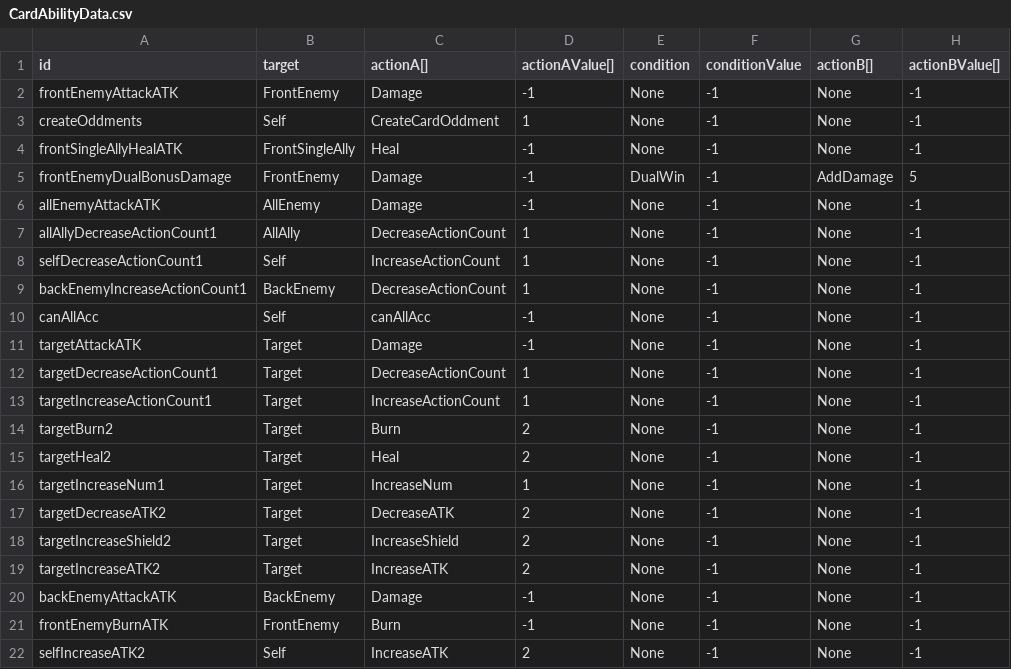
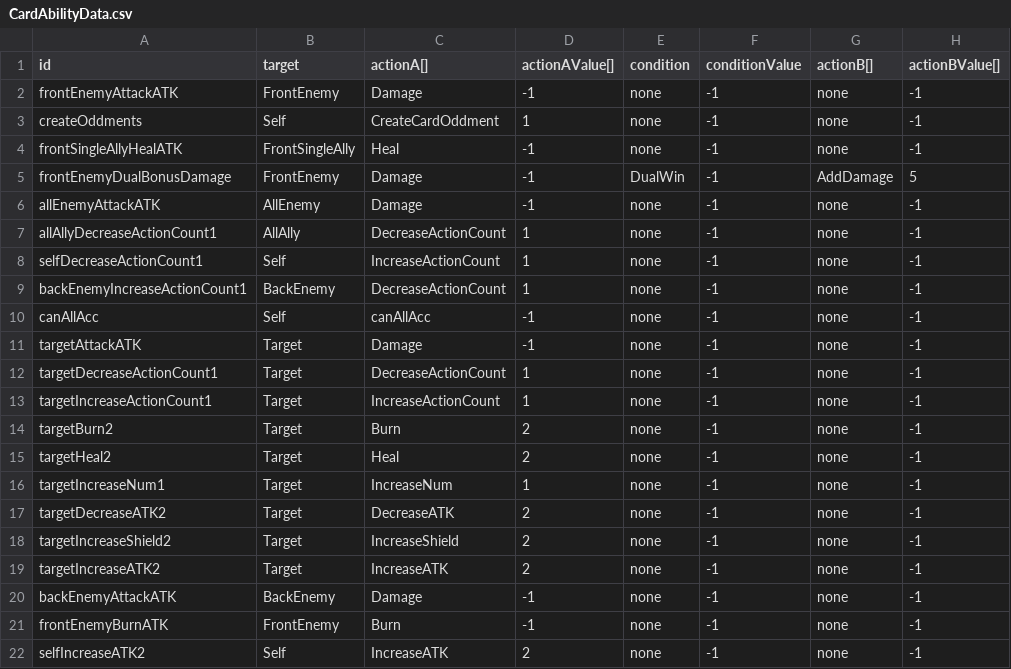
Before and after one commit to hance0103/Love-Letter, a CSV file: Assets/GameData/SheetData/CardAbilityData.csv, drawn as a sheet.

```diff
--- a/Assets/GameData/SheetData/CardAbilityData.csv
+++ b/Assets/GameData/SheetData/CardAbilityData.csv
@@ -1,22 +1,22 @@
 id,target,actionA[],actionAValue[],condition,conditionValue,actionB[],actionBValue[]
-frontEnemyAttackATK,FrontEnemy,Damage,-1,None,-1,None,-1
-createOddments,Self,CreateCardOddment,1,None,-1,None,-1
-frontSingleAllyHealATK,FrontSingleAlly,Heal,-1,None,-1,None,-1
+frontEnemyAttackATK,FrontEnemy,Damage,-1,none,-1,none,-1
+createOddments,Self,CreateCardOddment,1,none,-1,none,-1
+frontSingleAllyHealATK,FrontSingleAlly,Heal,-1,none,-1,none,-1
 frontEnemyDualBonusDamage,FrontEnemy,Damage,-1,DualWin,-1,AddDamage,5
-allEnemyAttackATK,AllEnemy,Damage,-1,None,-1,None,-1
-allAllyDecreaseActionCount1,AllAlly,DecreaseActionCount,1,None,-1,None,-1
-selfDecreaseActionCount1,Self,IncreaseActionCount,1,None,-1,None,-1
-backEnemyIncreaseActionCount1,BackEnemy,DecreaseActionCount,1,None,-1,None,-1
-canAllAcc,Self,canAllAcc,-1,None,-1,None,-1
-targetAttackATK,Target,Damage,-1,None,-1,None,-1
-targetDecreaseActionCount1,Target,DecreaseActionCount,1,None,-1,None,-1
-targetIncreaseActionCount1,Target,IncreaseActionCount,1,None,-1,None,-1
-targetBurn2,Target,Burn,2,None,-1,None,-1
-targetHeal2,Target,Heal,2,None,-1,None,-1
-targetIncreaseNum1,Target,IncreaseNum,1,None,-1,None,-1
-targetDecreaseATK2,Target,DecreaseATK,2,None,-1,None,-1
-targetIncreaseShield2,Target,IncreaseShield,2,None,-1,None,-1
-targetIncreaseATK2,Target,IncreaseATK,2,None,-1,None,-1
-backEnemyAttackATK,BackEnemy,Damage,-1,None,-1,None,-1
-frontEnemyBurnATK,FrontEnemy,Burn,-1,None,-1,None,-1
-selfIncreaseATK2,Self,IncreaseATK,2,None,-1,None,-1
+allEnemyAttackATK,AllEnemy,Damage,-1,none,-1,none,-1
+allAllyDecreaseActionCount1,AllAlly,DecreaseActionCount,1,none,-1,none,-1
+selfDecreaseActionCount1,Self,IncreaseActionCount,1,none,-1,none,-1
+backEnemyIncreaseActionCount1,BackEnemy,DecreaseActionCount,1,none,-1,none,-1
+canAllAcc,Self,canAllAcc,-1,none,-1,none,-1
+targetAttackATK,Target,Damage,-1,none,-1,none,-1
+targetDecreaseActionCount1,Target,DecreaseActionCount,1,none,-1,none,-1
+targetIncreaseActionCount1,Target,IncreaseActionCount,1,none,-1,none,-1
+targetBurn2,Target,Burn,2,none,-1,none,-1
+targetHeal2,Target,Heal,2,none,-1,none,-1
+targetIncreaseNum1,Target,IncreaseNum,1,none,-1,none,-1
+targetDecreaseATK2,Target,DecreaseATK,2,none,-1,none,-1
+targetIncreaseShield2,Target,IncreaseShield,2,none,-1,none,-1
+targetIncreaseATK2,Target,IncreaseATK,2,none,-1,none,-1
+backEnemyAttackATK,BackEnemy,Damage,-1,none,-1,none,-1
+frontEnemyBurnATK,FrontEnemy,Burn,-1,none,-1,none,-1
+selfIncreaseATK2,Self,IncreaseATK,2,none,-1,none,-1
```
Also changed, not shown: Assets/GameData/SheetData/CardData.csv, 36 other files.
